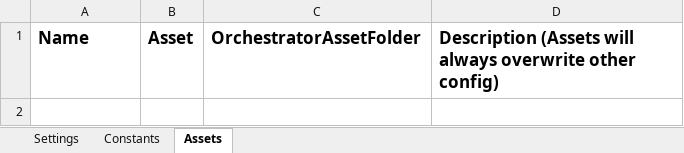
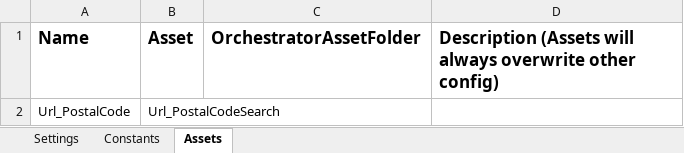
Before and after one commit to ViniciusDiasDaSilva/UiPath_Case, an Excel workbook: Data/Config.xlsx, sheet Assets, drawn as a sheet; values as stored, in another font and other column widths than the file's, no borders; the diff names each change by its address in the sheet, - before the commit and + after, or states it on an @@ line.

Commit message:
Create excel sales list

```diff
--- a/Data/Config.xlsx (sheet Assets)
+++ b/Data/Config.xlsx (sheet Assets)
+row 2: Url_PostalCode | Url_PostalCodeSearch
```
Also changed, not shown: sheet Constants, Data/Temp/SalesList.xlsx, 19 other files.
